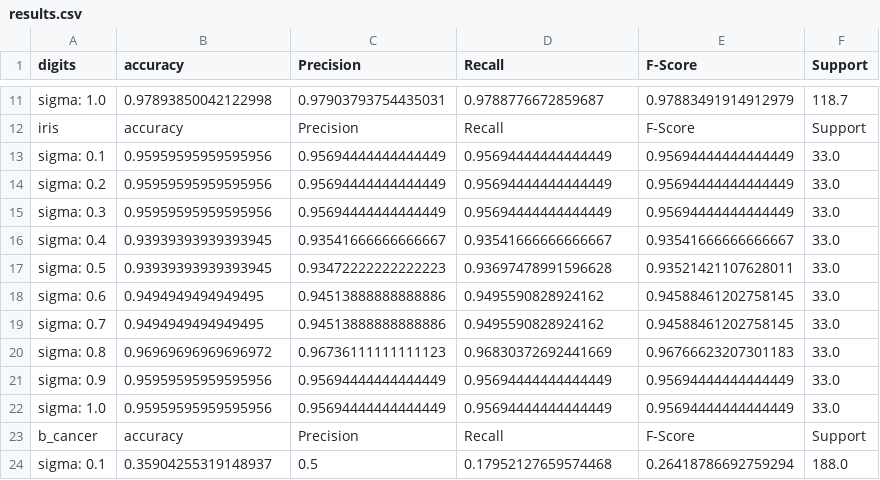
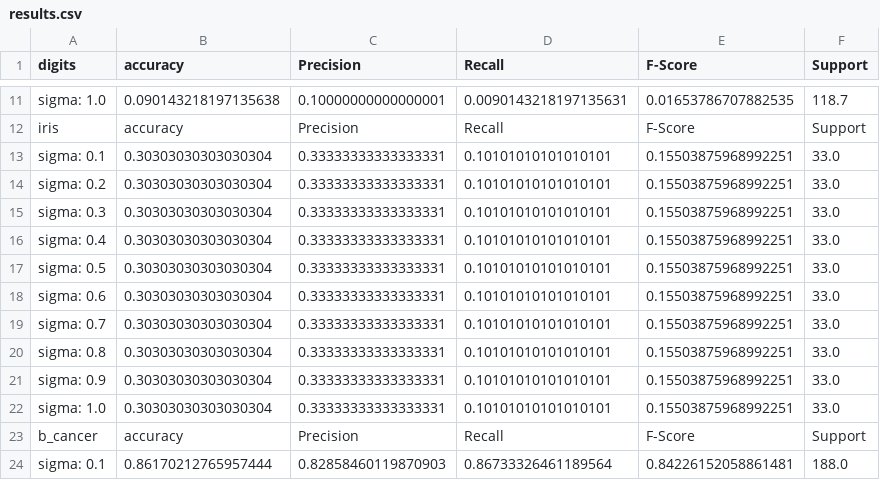
Before and after one commit to R3NI3/rn_pnn_py, a CSV file: results.csv, drawn as a sheet; only a part is shown, gaps mark what is left out; the diff covers the shown part only; the diff names each change by its address in the sheet, - before the commit and + after, or states it on an @@ line.

```diff
--- a/results.csv
+++ b/results.csv
-B11 (accuracy): 0.97893850042122998
+B11 (accuracy): 0.090143218197135638
-C11 (Precision): 0.97903793754435031
+C11 (Precision): 0.10000000000000001
-D11 (Recall): 0.9788776672859687
+D11 (Recall): 0.0090143218197135631
-E11 (F-Score): 0.97883491914912979
+E11 (F-Score): 0.01653786707882535
-B13:B15 (accuracy): 0.95959595959595956
+B13:B15 (accuracy): 0.30303030303030304
-C13:C15 (Precision): 0.95694444444444449
+C13:C15 (Precision): 0.33333333333333331
-D13:D15 (Recall): 0.95694444444444449
+D13:D15 (Recall): 0.10101010101010101
-E13:E15 (F-Score): 0.95694444444444449
+E13:E15 (F-Score): 0.15503875968992251
-B16:B17 (accuracy): 0.93939393939393945
+B16:B17 (accuracy): 0.30303030303030304
-C16 (Precision): 0.93541666666666667
+C16 (Precision): 0.33333333333333331
-D16 (Recall): 0.93541666666666667
+D16 (Recall): 0.10101010101010101
-E16 (F-Score): 0.93541666666666667
+E16 (F-Score): 0.15503875968992251
-C17 (Precision): 0.93472222222222223
+C17 (Precision): 0.33333333333333331
-D17 (Recall): 0.93697478991596628
+D17 (Recall): 0.10101010101010101
-E17 (F-Score): 0.93521421107628011
+E17 (F-Score): 0.15503875968992251
-B18:B19 (accuracy): 0.9494949494949495
+B18:B19 (accuracy): 0.30303030303030304
-C18:C19 (Precision): 0.94513888888888886
+C18:C19 (Precision): 0.33333333333333331
-D18:D19 (Recall): 0.9495590828924162
+D18:D19 (Recall): 0.10101010101010101
-E18:E19 (F-Score): 0.94588461202758145
+E18:E19 (F-Score): 0.15503875968992251
-B20 (accuracy): 0.96969696969696972
+B20 (accuracy): 0.30303030303030304
-C20 (Precision): 0.96736111111111123
+C20 (Precision): 0.33333333333333331
-D20 (Recall): 0.96830372692441669
+D20 (Recall): 0.10101010101010101
-E20 (F-Score): 0.96766623207301183
+E20 (F-Score): 0.15503875968992251
-B21:B22 (accuracy): 0.95959595959595956
+B21:B22 (accuracy): 0.30303030303030304
-C21:C22 (Precision): 0.95694444444444449
+C21:C22 (Precision): 0.33333333333333331
-D21:D22 (Recall): 0.95694444444444449
+D21:D22 (Recall): 0.10101010101010101
-E21:E22 (F-Score): 0.95694444444444449
+E21:E22 (F-Score): 0.15503875968992251
-B24 (accuracy): 0.35904255319148937
+B24 (accuracy): 0.86170212765957444
-C24 (Precision): 0.5
+C24 (Precision): 0.82858460119870903
-D24 (Recall): 0.17952127659574468
+D24 (Recall): 0.86733326461189564
-E24 (F-Score): 0.26418786692759294
+E24 (F-Score): 0.84226152058861481
```
Also changed, not shown: 68 edited cells elsewhere in this file, 5 other files.
